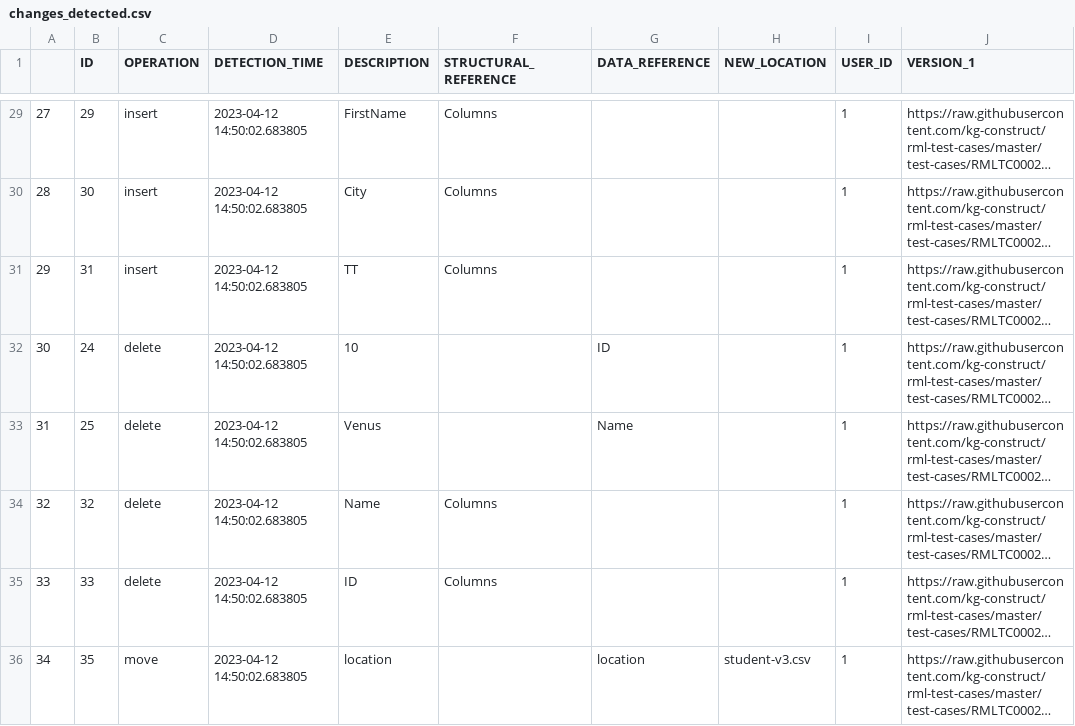
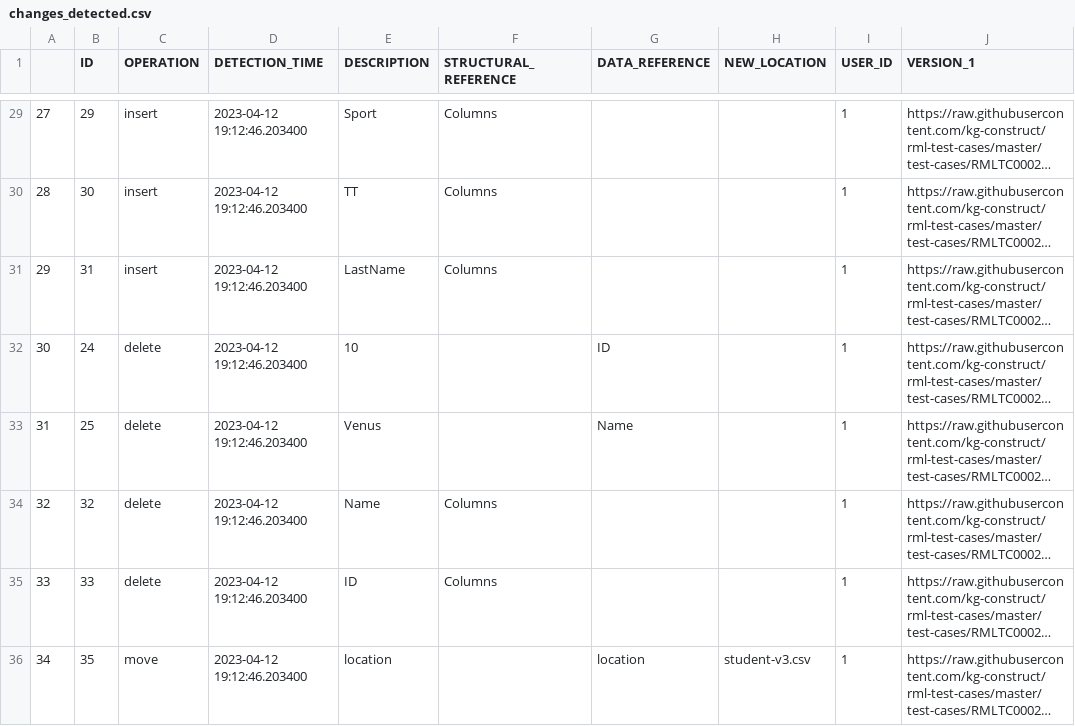
Before and after one commit to alex-randles/MQI-Framework, a CSV file: static/change_detection_cache/changes_info/changes_detected.csv, drawn as a sheet; only a part is shown, gaps mark what is left out; long unchanged cells end in …; the diff covers the shown part only; the diff names each change by its address in the sheet, - before the commit and + after, or states it on an @@ line.

```diff
--- a/static/change_detection_cache/changes_info/changes_detected.csv
+++ b/static/change_detection_cache/changes_info/changes_detected.csv
-D29:D36 (DETECTION_TIME): 2023-04-12 14:50:02.683805
+D29:D36 (DETECTION_TIME): 2023-04-12 19:12:46.203400
-E29 (DESCRIPTION): FirstName
+E29 (DESCRIPTION): Sport
-E30 (DESCRIPTION): City
+E30 (DESCRIPTION): TT
-E31 (DESCRIPTION): TT
+E31 (DESCRIPTION): LastName
```
Also changed, not shown: 30 edited cells elsewhere in this file, static/change_detection_cache/changes_info/notification_details.csv, 31 other files.
